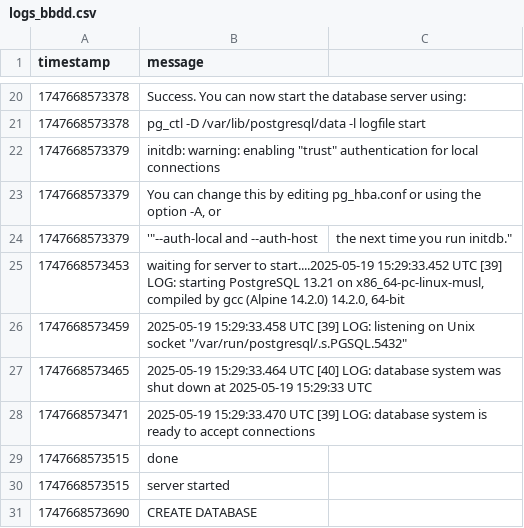
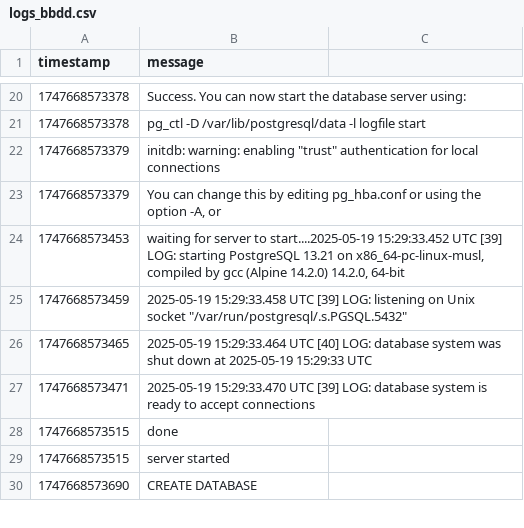
Before and after one commit to cjm126543/GTIO_VotingSystem_2425, a CSV file: logs/logs_bbdd.csv, drawn as a sheet; only a part is shown, gaps mark what is left out.

Commit message:
Update logs_bbdd.csv

```diff
--- a/logs/logs_bbdd.csv
+++ b/logs/logs_bbdd.csv
@@ -23,3 +23,2 @@ timestamp,message
 1747668573379,"You can change this by editing pg_hba.conf or using the option -A, or"
-1747668573379,'"--auth-local and --auth-host, the next time you run initdb."
 1747668573453,"waiting for server to start....2025-05-19 15:29:33.452 UTC [39] LOG:  starting PostgreSQL 13.21 on x86_64-pc-linux-musl, compiled by gcc (Alpine 14.2.0) 14.2.0, 64-bit"
```
